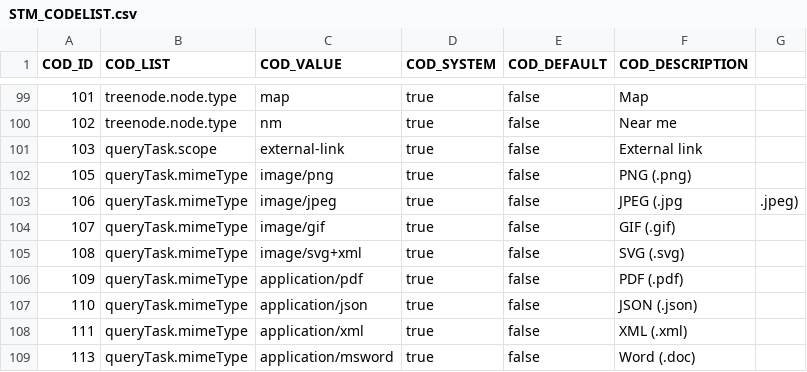
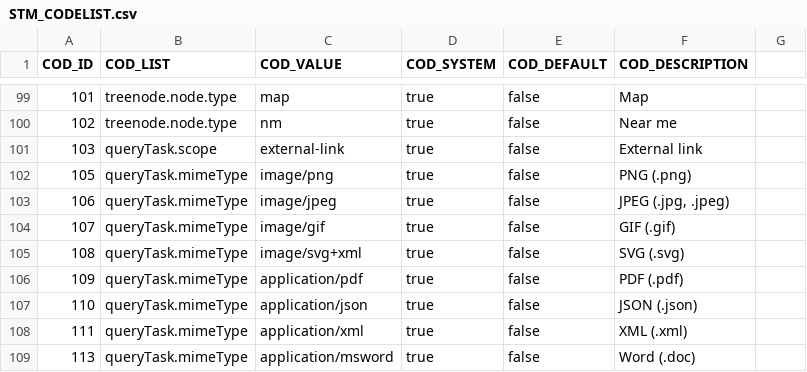
Before and after one commit to sitmun/sitmun-application-stack, a CSV file: profiles/postgres/liquibase/changelog/02_codelists/STM_CODELIST.csv, drawn as a sheet; only a part is shown, gaps mark what is left out.

```diff
--- a/profiles/postgres/liquibase/changelog/02_codelists/STM_CODELIST.csv
+++ b/profiles/postgres/liquibase/changelog/02_codelists/STM_CODELIST.csv
@@ -102,3 +102,3 @@ COD_ID,COD_LIST,COD_VALUE,COD_SYSTEM,COD_DEFAULT,COD_DESCRIPTION
 105,queryTask.mimeType,image/png,true,false,PNG (.png)
-106,queryTask.mimeType,image/jpeg,true,false,JPEG (.jpg, .jpeg)
+106,queryTask.mimeType,image/jpeg,true,false,"JPEG (.jpg, .jpeg)"
 107,queryTask.mimeType,image/gif,true,false,GIF (.gif)
```
Also changed, not shown: profiles/oracle/liquibase/changelog/02_codelists/STM_CODELIST.csv.
